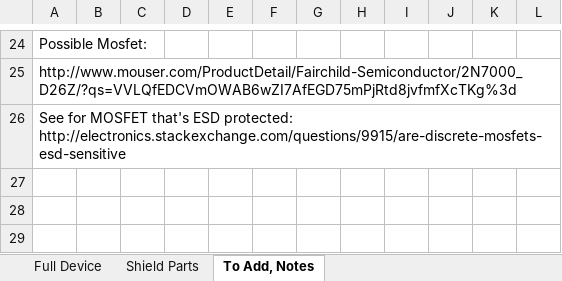
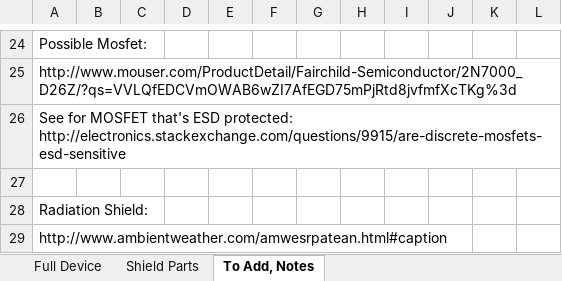
Before and after one commit to madvoid/LEMSv2, an Excel workbook: Hardware Information/Bill of Materials.xlsx, sheet To Add, Notes, drawn as a sheet; only a part is shown, gaps mark what is left out; values as stored, in another font and other column widths than the file's, no borders; the diff names each change by its address in the sheet, - before the commit and + after, or states it on an @@ line.

```diff
--- a/Hardware Information/Bill of Materials.xlsx (sheet To Add, Notes)
+++ b/Hardware Information/Bill of Materials.xlsx (sheet To Add, Notes)
+row 27: (empty)
+row 28: Radiation Shield:
+row 29: http://www.ambientweather.com/amwesrpatean.html#caption
```
Also changed, not shown: Sensor Stick/Bill of Materials.xlsx, 2 other files.
